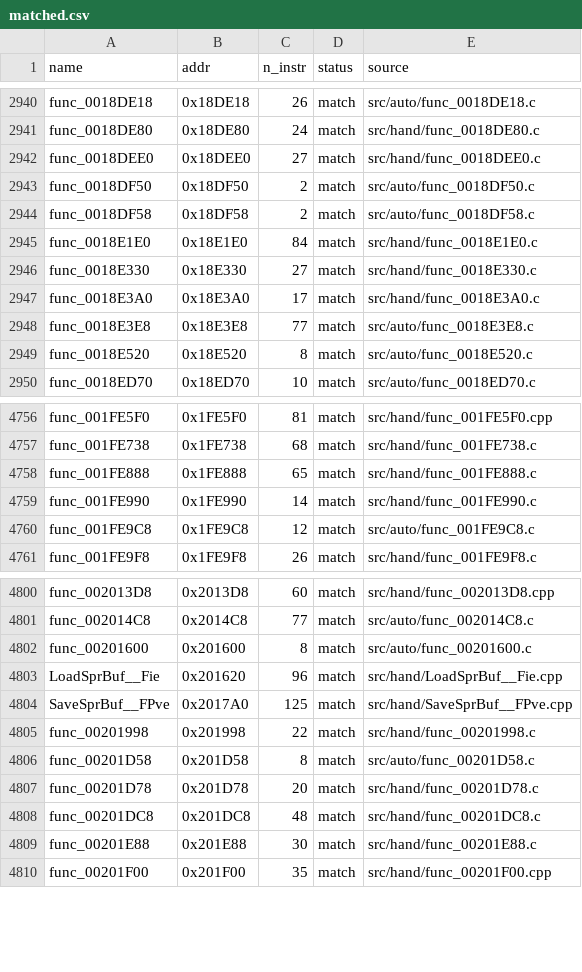
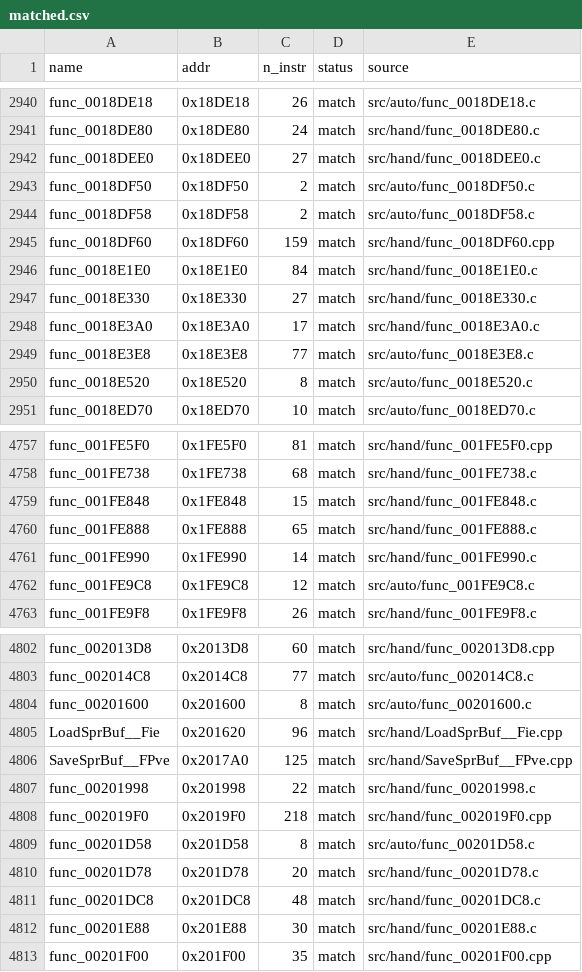
Before and after one commit to Komasia/sly2-decomp, a CSV file: config/matched.csv, drawn as a sheet; only a part is shown, gaps mark what is left out.

```diff
--- a/config/matched.csv
+++ b/config/matched.csv
@@ -2944,2 +2944,3 @@ func_0018DF50,0x18DF50,2,match,src/auto/func_0018DF50.c
 func_0018DF58,0x18DF58,2,match,src/auto/func_0018DF58.c
+func_0018DF60,0x18DF60,159,match,src/hand/func_0018DF60.cpp
 func_0018E1E0,0x18E1E0,84,match,src/hand/func_0018E1E0.c
@@ -4757,2 +4758,3 @@ func_001FE5F0,0x1FE5F0,81,match,src/hand/func_001FE5F0.cpp
 func_001FE738,0x1FE738,68,match,src/hand/func_001FE738.c
+func_001FE848,0x1FE848,15,match,src/hand/func_001FE848.c
 func_001FE888,0x1FE888,65,match,src/hand/func_001FE888.c
@@ -4805,2 +4807,3 @@ SaveSprBuf__FPve,0x2017A0,125,match,src/hand/SaveSprBuf__FPve.cpp
 func_00201998,0x201998,22,match,src/hand/func_00201998.c
+func_002019F0,0x2019F0,218,match,src/hand/func_002019F0.cpp
 func_00201D58,0x201D58,8,match,src/auto/func_00201D58.c
```
Also changed, not shown: config/progress_history.csv, 30 other files.
